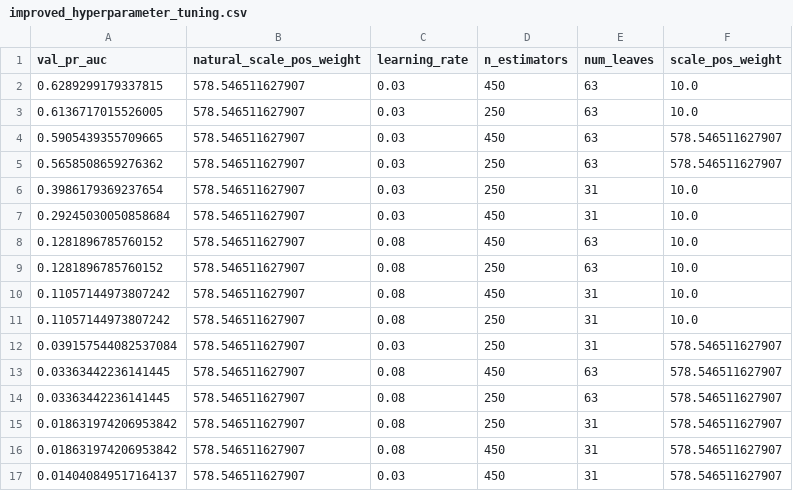
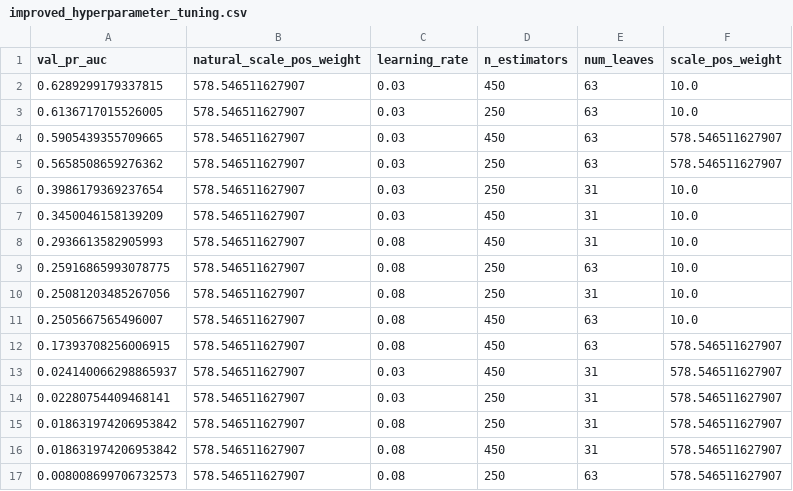
Before and after one commit to AnBinh1703/Final_Project_DMM501_Group1, a CSV file: artifacts/benchmarks/improved_hyperparameter_tuning.csv, drawn as a sheet.

```diff
--- a/artifacts/benchmarks/improved_hyperparameter_tuning.csv
+++ b/artifacts/benchmarks/improved_hyperparameter_tuning.csv
@@ -6,12 +6,12 @@ val_pr_auc,natural_scale_pos_weight,learning_rate,n_estimators,num_leaves,scale_
 0.3986179369237654,578.546511627907,0.03,250,31,10.0
-0.29245030050858684,578.546511627907,0.03,450,31,10.0
-0.1281896785760152,578.546511627907,0.08,450,63,10.0
-0.1281896785760152,578.546511627907,0.08,250,63,10.0
-0.11057144973807242,578.546511627907,0.08,450,31,10.0
-0.11057144973807242,578.546511627907,0.08,250,31,10.0
-0.039157544082537084,578.546511627907,0.03,250,31,578.546511627907
-0.03363442236141445,578.546511627907,0.08,450,63,578.546511627907
-0.03363442236141445,578.546511627907,0.08,250,63,578.546511627907
+0.3450046158139209,578.546511627907,0.03,450,31,10.0
+0.2936613582905993,578.546511627907,0.08,450,31,10.0
+0.25916865993078775,578.546511627907,0.08,250,63,10.0
+0.25081203485267056,578.546511627907,0.08,250,31,10.0
+0.2505667565496007,578.546511627907,0.08,450,63,10.0
+0.17393708256006915,578.546511627907,0.08,450,63,578.546511627907
+0.024140066298865937,578.546511627907,0.03,450,31,578.546511627907
+0.02280754409468141,578.546511627907,0.03,250,31,578.546511627907
 0.018631974206953842,578.546511627907,0.08,250,31,578.546511627907
 0.018631974206953842,578.546511627907,0.08,450,31,578.546511627907
-0.014040849517164137,578.546511627907,0.03,450,31,578.546511627907
+0.008008699706732573,578.546511627907,0.08,250,63,578.546511627907
```
Also changed, not shown: artifacts/benchmarks/baseline_metrics_table.csv, artifacts/benchmarks/final_feature_importance.csv, 45 other files.
